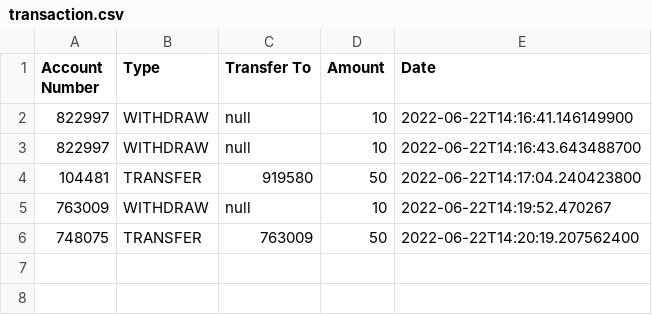
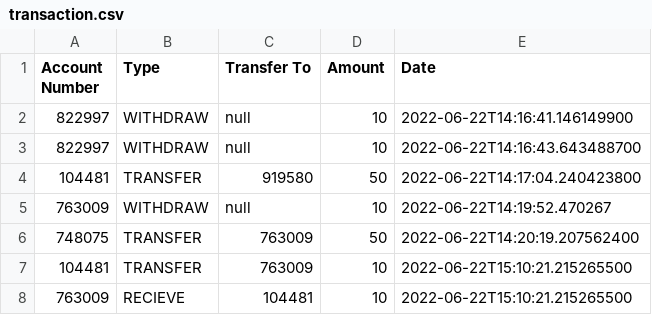
Before and after one commit to BernardTheFour/CDC-ATM_Simulation, a CSV file: data/transaction.csv, drawn as a sheet.

Commit message:
Add transaction history menu

```diff
--- a/data/transaction.csv
+++ b/data/transaction.csv
@@ -6 +6,3 @@ Account Number;Type;Transfer To;Amount;Date;
 748075;TRANSFER;763009;50;2022-06-22T14:20:19.207562400
+104481;TRANSFER;763009;10;2022-06-22T15:10:21.215265500
+763009;RECIEVE;104481;10;2022-06-22T15:10:21.215265500
```
Also changed, not shown: data/account.csv, 7 other files.
